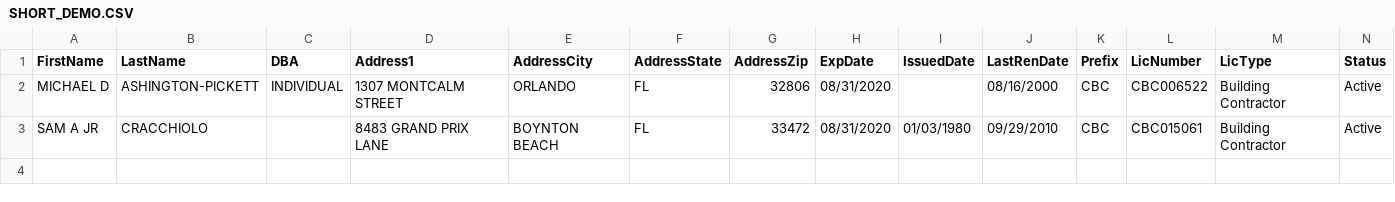
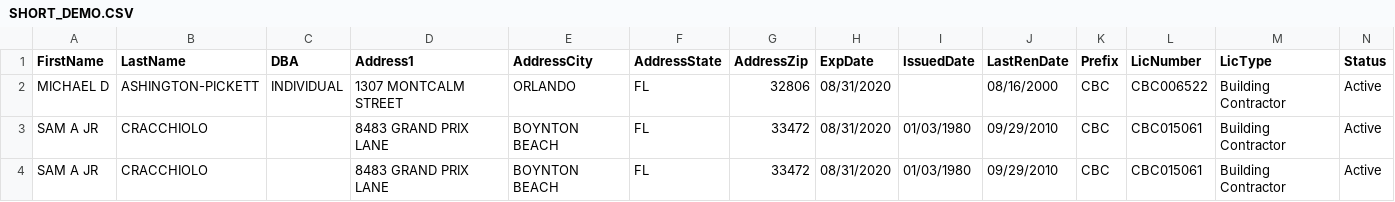
Before and after one commit to jasonyahoo/soongone, a CSV file: SHORT_DEMO.CSV, drawn as a sheet; the diff names each change by its address in the sheet, - before the commit and + after, or states it on an @@ line.

Commit message:
dfkljs

```diff
--- a/SHORT_DEMO.CSV
+++ b/SHORT_DEMO.CSV
+row 4: SAM A JR | CRACCHIOLO |  | 8483 GRAND PRIX LANE | BOYNTON BEACH | FL | 33472 | 08/31/2020 | 01/03/1980 | 09/29/2010 | CBC | CBC015061 | Building Contractor | Active
```
